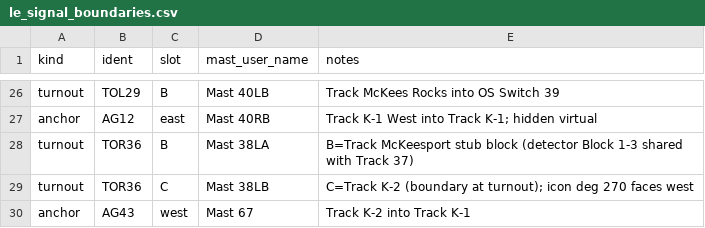
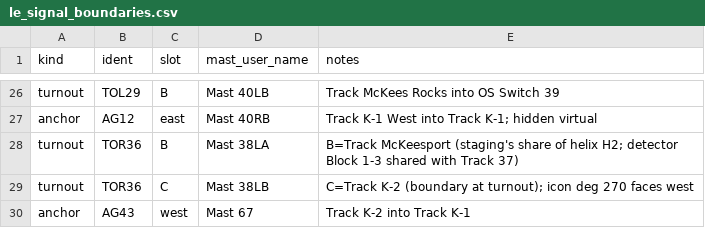
Before and after one commit to lnevo/hart, a CSV file: jmri/layouts/hart/data/le_signal_boundaries.csv, drawn as a sheet; only a part is shown, gaps mark what is left out.

```diff
--- a/jmri/layouts/hart/data/le_signal_boundaries.csv
+++ b/jmri/layouts/hart/data/le_signal_boundaries.csv
@@ -27,3 +27,3 @@ turnout,TOL29,B,Mast 40LB,Track McKees Rocks into OS Switch 39
 anchor,AG12,east,Mast 40RB,Track K-1 West into Track K-1; hidden virtual
-turnout,TOR36,B,Mast 38LA,B=Track McKeesport stub block (detector Block 1-3 shared with Track 37)
+turnout,TOR36,B,Mast 38LA,B=Track McKeesport (staging's share of helix H2; detector Block 1-3 shared with Track 37)
 turnout,TOR36,C,Mast 38LB,C=Track K-2 (boundary at turnout); icon deg 270 faces west
```
Also changed, not shown: 7 other files.
